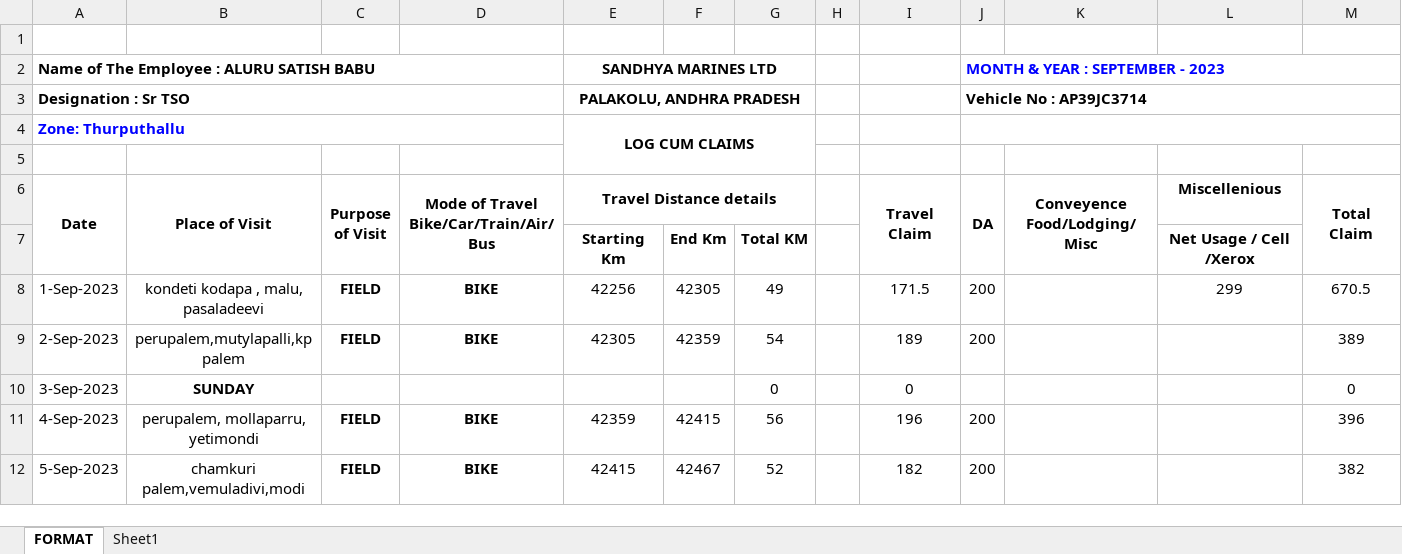
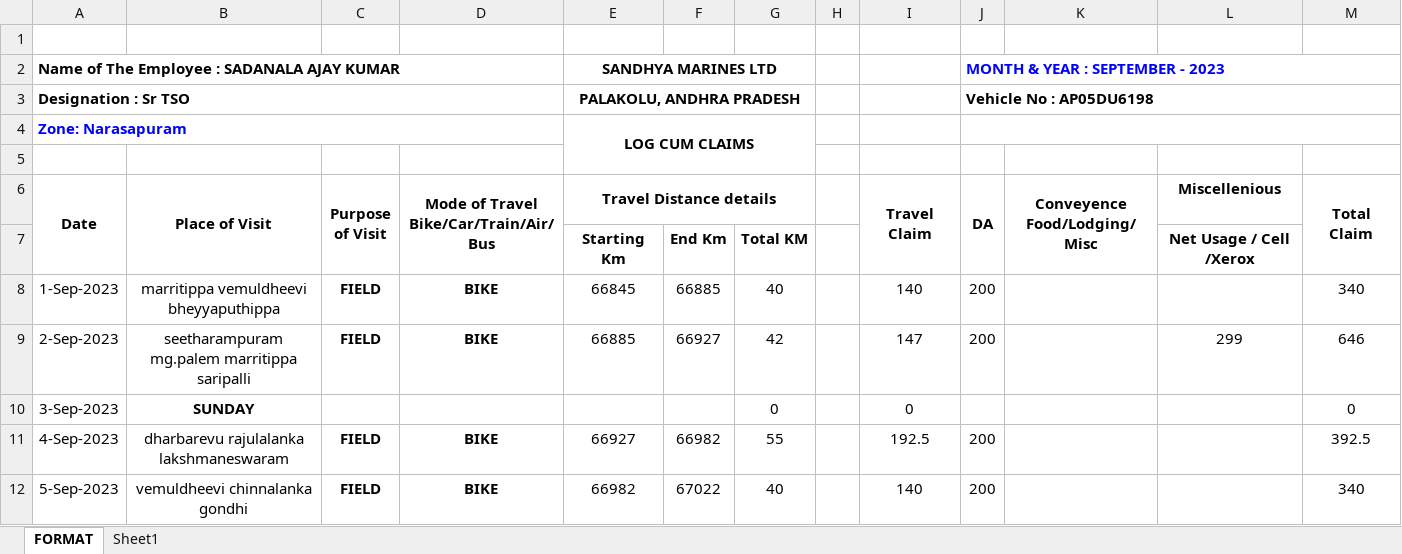
Before and after one commit to sanjay-aluru/git-demo, an Excel workbook: SEPTEMBER MONTH TA & DA 2023.xlsx, sheet FORMAT, drawn as a sheet; only a part is shown; values as stored, in another font and other column widths than the file's, no borders; the diff covers the shown part only; the diff names each change by its address in the sheet, - before the commit and + after, or states it on an @@ line.

Commit message:
Add files via upload

```diff
--- a/SEPTEMBER MONTH TA & DA 2023.xlsx (sheet FORMAT)
+++ b/SEPTEMBER MONTH TA & DA 2023.xlsx (sheet FORMAT)
-A2 (Date): Name of The Employee : ALURU SATISH BABU
+A2 (Date): Name of The Employee : SADANALA AJAY KUMAR
-J3 (DA): Vehicle No : AP39JC3714
+J3 (DA): Vehicle No : AP05DU6198
-A4 (Date): Zone: Thurputhallu
+A4 (Date): Zone: Narasapuram
-B8 (Place of Visit): kondeti kodapa , malu, pasaladeevi
+B8 (Place of Visit): marritippa vemuldheevi bheyyaputhippa
-E8 (Travel Distance details): 42256
+E8 (Travel Distance details): 66845
-F8: 42305
+F8: 66885
-G8: 49
+G8: 40
-I8 (Travel Claim): 171.5
+I8 (Travel Claim): 140
-L8 (Miscellenious): 299
+L8 (Miscellenious): (empty)
-M8 (Total Claim): 670.5
+M8 (Total Claim): 340
-B9 (Place of Visit): perupalem,mutylapalli,kp palem
+B9 (Place of Visit): seetharampuram mg.palem marritippa saripalli
-E9 (Travel Distance details): 42305
+E9 (Travel Distance details): 66885
-F9: 42359
+F9: 66927
-G9: 54
+G9: 42
-I9 (Travel Claim): 189
+I9 (Travel Claim): 147
-L9 (Miscellenious): (empty)
+L9 (Miscellenious): 299
-M9 (Total Claim): 389
+M9 (Total Claim): 646
-B11 (Place of Visit): perupalem, mollaparru, yetimondi
+B11 (Place of Visit): dharbarevu rajulalanka lakshmaneswaram
-E11 (Travel Distance details): 42359
+E11 (Travel Distance details): 66927
-F11: 42415
+F11: 66982
-G11: 56
+G11: 55
-I11 (Travel Claim): 196
+I11 (Travel Claim): 192.5
-M11 (Total Claim): 396
+M11 (Total Claim): 392.5
-B12 (Place of Visit): chamkuri palem,vemuladivi,modi
+B12 (Place of Visit): vemuldheevi chinnalanka gondhi
-E12 (Travel Distance details): 42415
+E12 (Travel Distance details): 66982
-F12: 42467
+F12: 67022
-G12: 52
+G12: 40
-I12 (Travel Claim): 182
+I12 (Travel Claim): 140
-M12 (Total Claim): 382
+M12 (Total Claim): 340
```
Also changed, not shown: 135 edited cells and cell formats elsewhere in this sheet.
